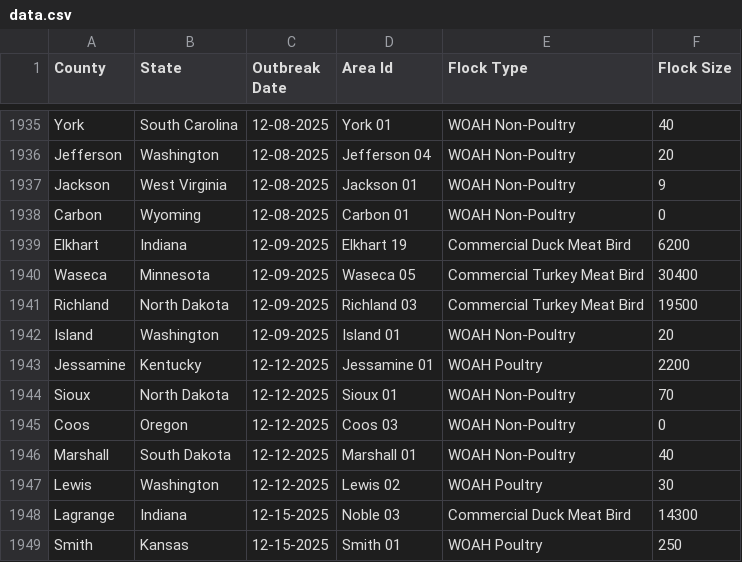
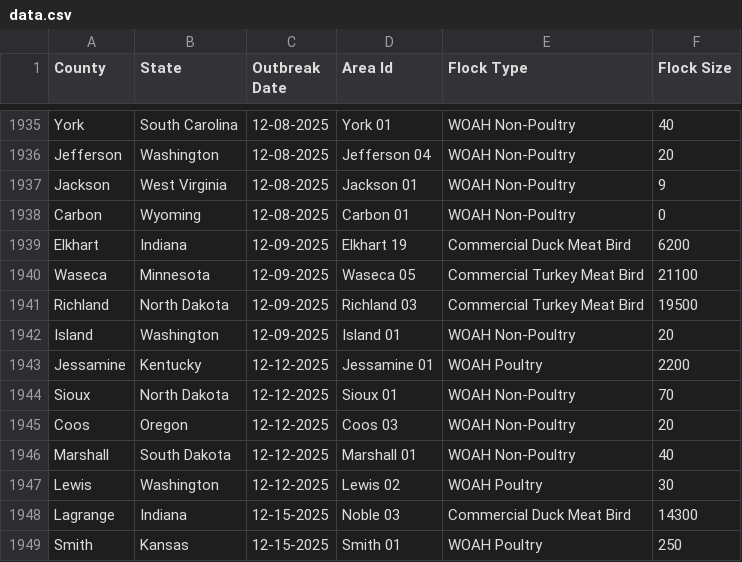
Before and after one commit to wckoeppen/usda-hpai-2022-confirmed-detections, a CSV file: data.csv, drawn as a sheet; only a part is shown, gaps mark what is left out; the diff covers the shown part only.

```diff
--- a/data.csv
+++ b/data.csv
@@ -1939,3 +1939,3 @@
 "Elkhart","Indiana","12-09-2025","Elkhart 19","Commercial Duck Meat Bird","6200"
-"Waseca","Minnesota","12-09-2025","Waseca 05","Commercial Turkey Meat Bird","30400"
+"Waseca","Minnesota","12-09-2025","Waseca 05","Commercial Turkey Meat Bird","21100"
 "Richland","North Dakota","12-09-2025","Richland 03","Commercial Turkey Meat Bird","19500"
@@ -1944,3 +1944,3 @@
 "Sioux","North Dakota","12-12-2025","Sioux 01","WOAH Non-Poultry","70"
-"Coos","Oregon","12-12-2025","Coos 03","WOAH Non-Poultry","0"
+"Coos","Oregon","12-12-2025","Coos 03","WOAH Non-Poultry","20"
 "Marshall","South Dakota","12-12-2025","Marshall 01","WOAH Non-Poultry","40"
```
Also changed, not shown: 24 added rows and 2 edited cells elsewhere in this file.
